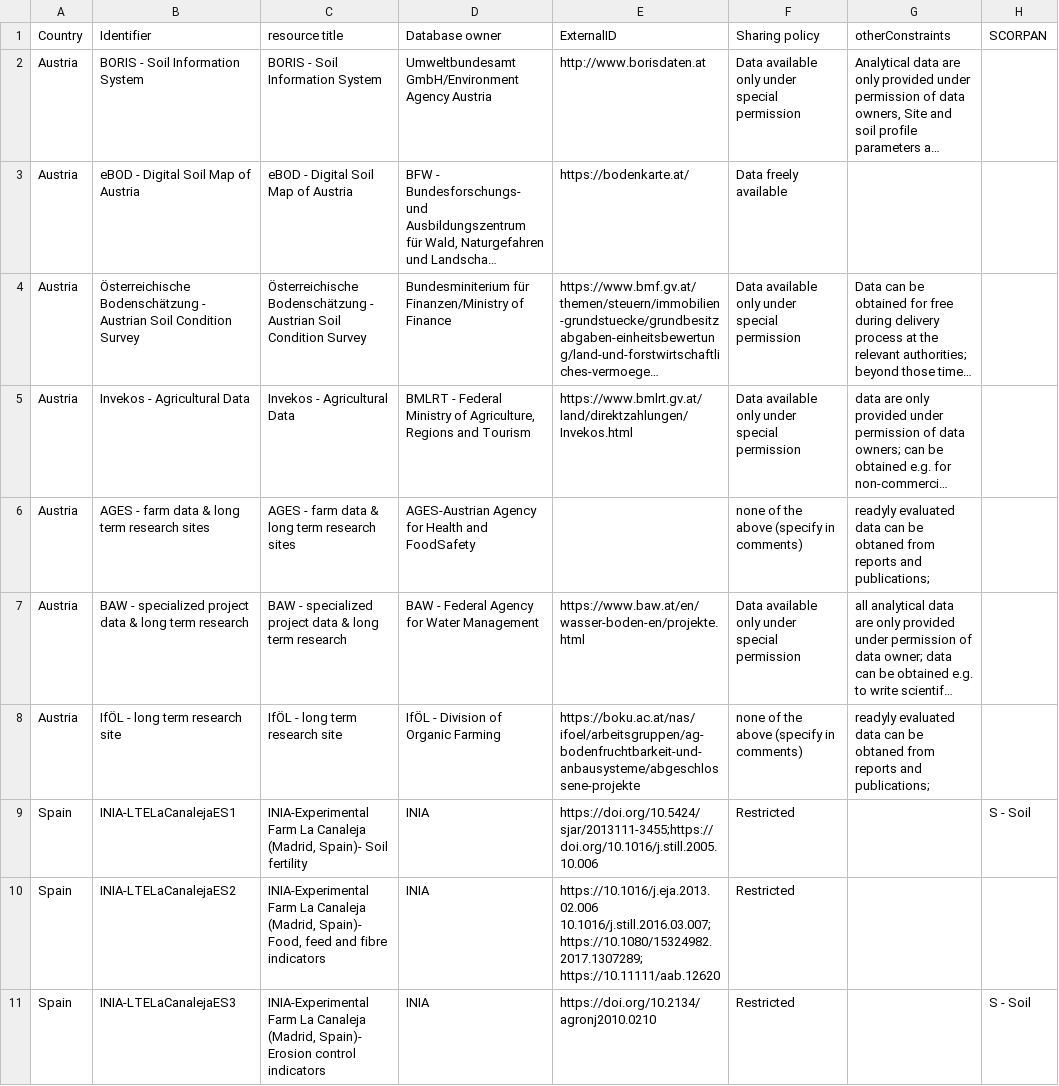
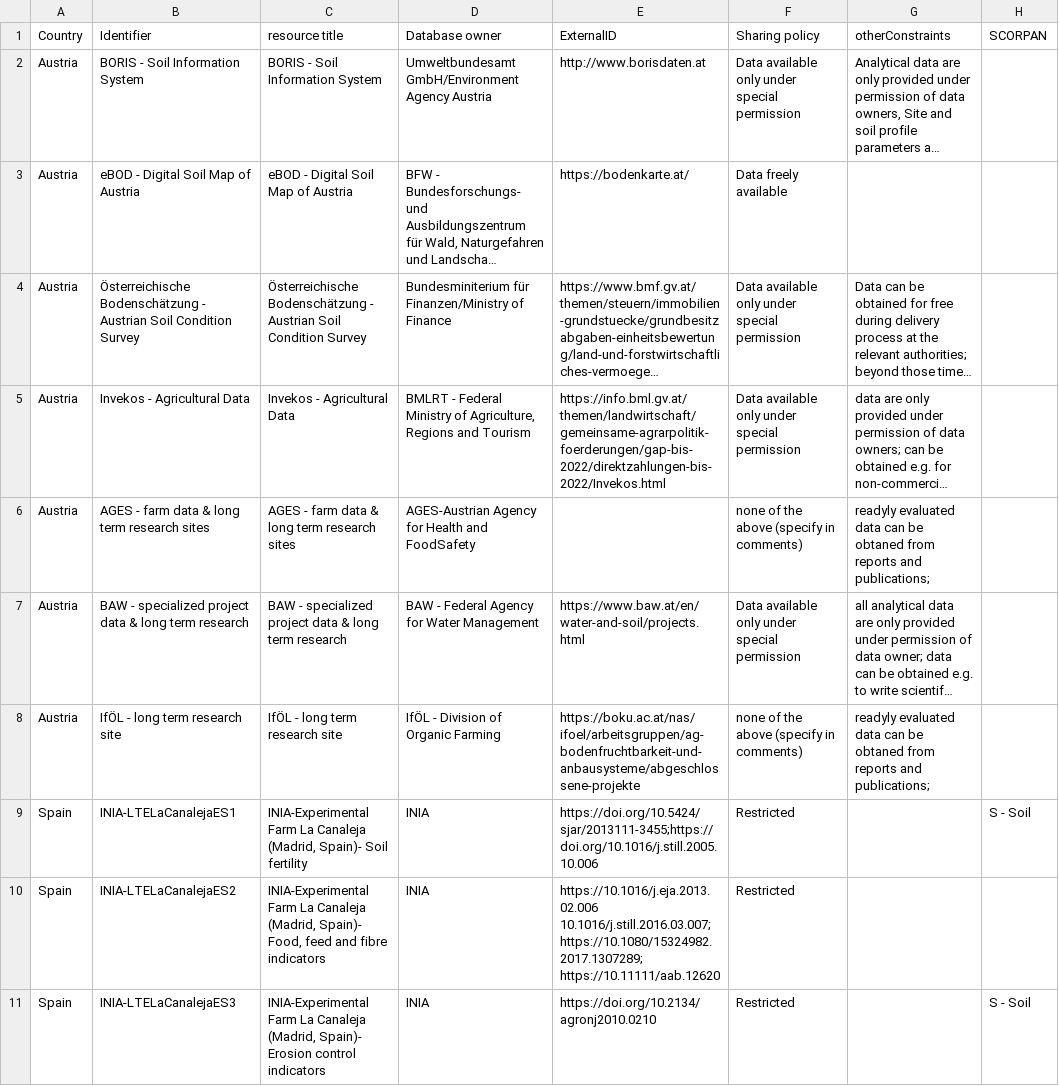
Before and after one commit to ejpsoil/ejpsoildatahub, a CSV file: datasets/countries/index.csv, drawn as a sheet; only a part is shown; long unchanged cells end in …; the diff names each change by its address in the sheet, - before the commit and + after, or states it on an @@ line.

```diff
--- a/datasets/countries/index.csv
+++ b/datasets/countries/index.csv
-E5 (ExternalID): https://www.bmlrt.gv.at/land/direktzahlungen/Invekos.html
+E5 (ExternalID): https://info.bml.gv.at/themen/landwirtschaft/gemeinsame-agrarpolitik-foerderungen/gap-bis-2022/direktzahlungen-bis-2022/Invekos.html
-E7 (ExternalID): https://www.baw.at/en/wasser-boden-en/projekte.html
+E7 (ExternalID): https://www.baw.at/en/water-and-soil/projects.html
```
Also changed, not shown: 10 other files.
